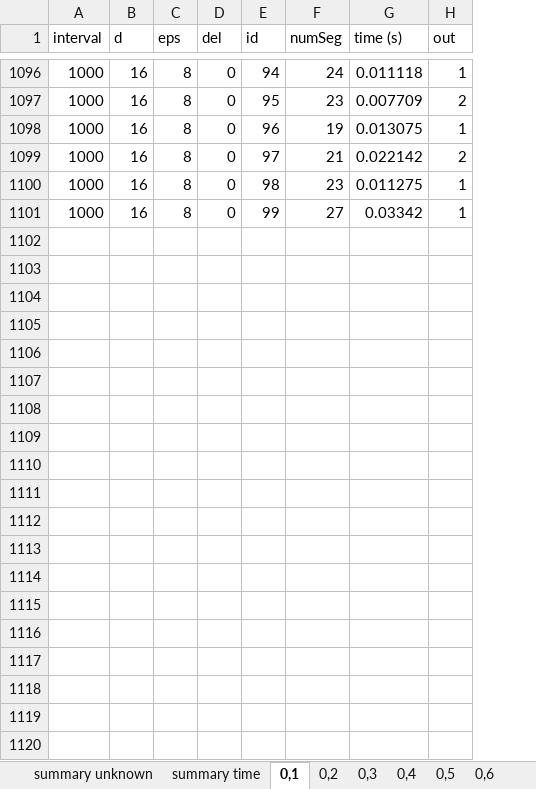
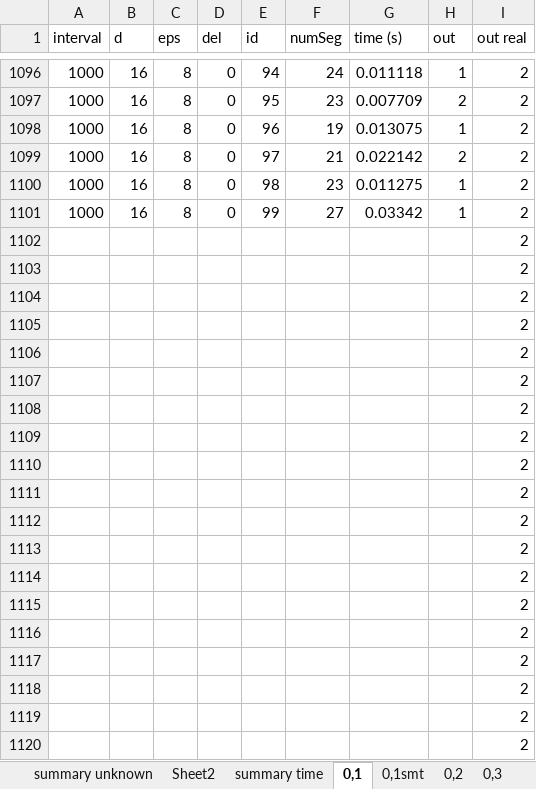
Before and after one commit to egesarac/distributed-monitoring, an Excel workbook: results/results_eventuallyDisjunctionTimed.xlsx, sheet 0,1, drawn as a sheet; only a part is shown, gaps mark what is left out; values as stored, in another font and other column widths than the file's, no borders; the diff covers the shown part only; the diff names each change by its address in the sheet, - before the commit and + after, or states it on an @@ line.

```diff
--- a/results/results_eventuallyDisjunctionTimed.xlsx (sheet 0,1)
+++ b/results/results_eventuallyDisjunctionTimed.xlsx (sheet 0,1)
+sheet tab: Sheet2
+sheet tab: 0,1smt
+column I (out real), rows 1096-1101: all 2
+row 1102:  |  |  |  |  |  |  |  | 2
+row 1103:  |  |  |  |  |  |  |  | 2
+row 1104:  |  |  |  |  |  |  |  | 2
+row 1105:  |  |  |  |  |  |  |  | 2
+row 1106:  |  |  |  |  |  |  |  | 2
+row 1107:  |  |  |  |  |  |  |  | 2
+row 1108:  |  |  |  |  |  |  |  | 2
+row 1109:  |  |  |  |  |  |  |  | 2
+row 1110:  |  |  |  |  |  |  |  | 2
+row 1111:  |  |  |  |  |  |  |  | 2
+row 1112:  |  |  |  |  |  |  |  | 2
+row 1113:  |  |  |  |  |  |  |  | 2
+row 1114:  |  |  |  |  |  |  |  | 2
+row 1115:  |  |  |  |  |  |  |  | 2
+row 1116:  |  |  |  |  |  |  |  | 2
+row 1117:  |  |  |  |  |  |  |  | 2
+row 1118:  |  |  |  |  |  |  |  | 2
+row 1119:  |  |  |  |  |  |  |  | 2
+row 1120:  |  |  |  |  |  |  |  | 2
```
Also changed, not shown: 381 added rows elsewhere in this sheet, 6 other files.
